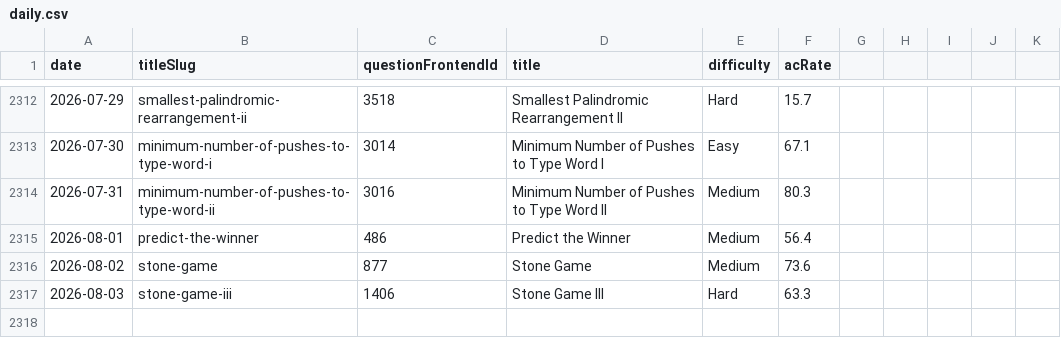
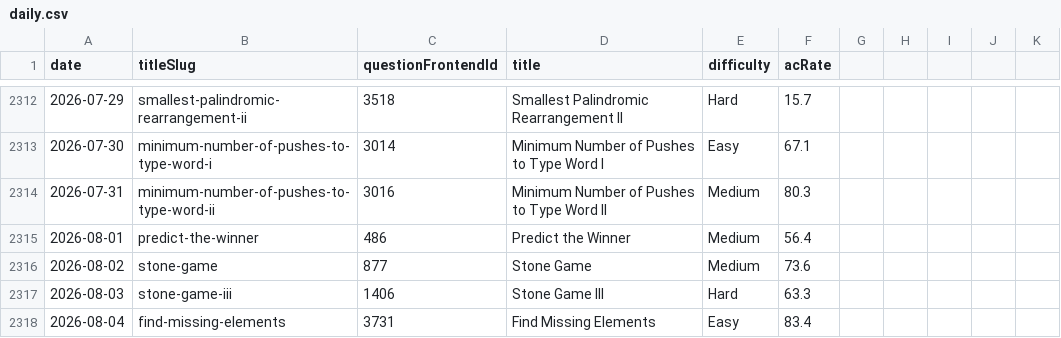
Before and after one commit to joric/leetcode, a CSV file: daily.csv, drawn as a sheet; only a part is shown, gaps mark what is left out.

```diff
--- a/daily.csv
+++ b/daily.csv
@@ -2317 +2317,2 @@ date,titleSlug,questionFrontendId,title,difficulty,acRate
 2026-08-03,stone-game-iii,1406,Stone Game III,Hard,63.3
+2026-08-04,find-missing-elements,3731,Find Missing Elements,Easy,83.4
```
